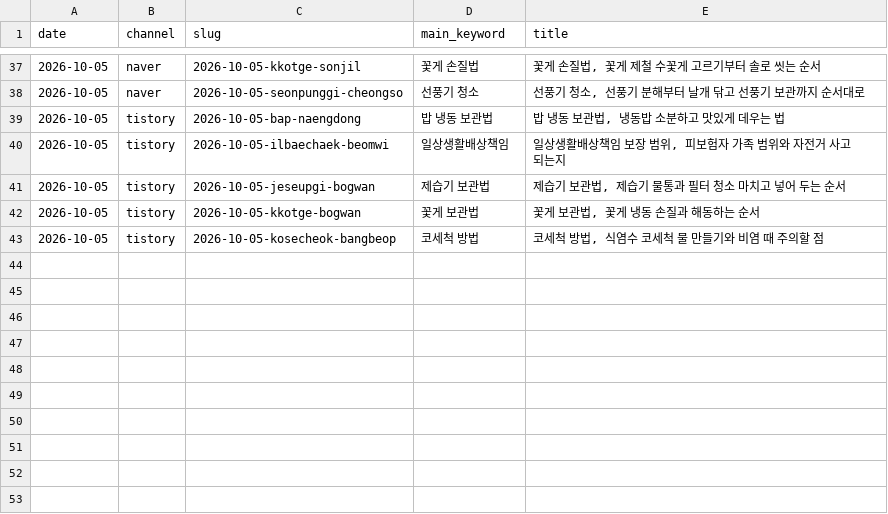
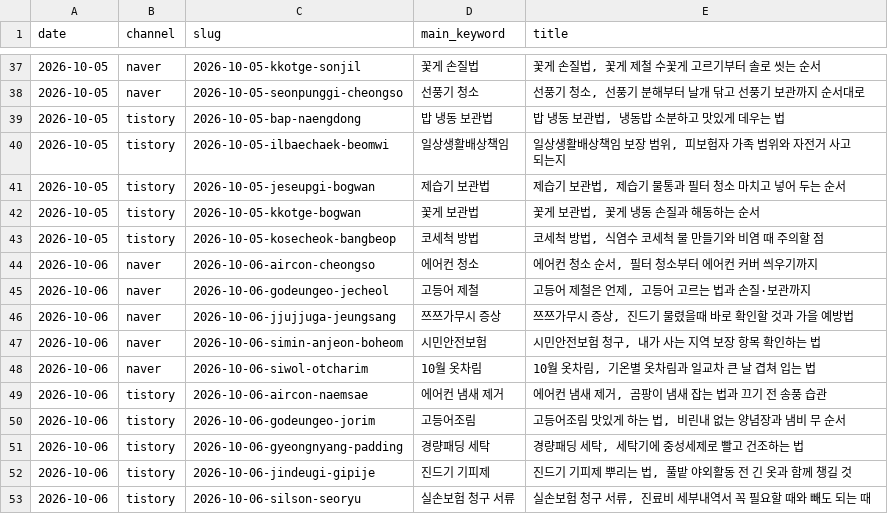
Before and after one commit to dae0064-boop/seonggeul-content-hub, a TSV file: content/archive/published.tsv, drawn as a sheet; only a part is shown, gaps mark what is left out; the diff names each change by its address in the sheet, - before the commit and + after, or states it on an @@ line.

```diff
--- a/content/archive/published.tsv
+++ b/content/archive/published.tsv
+row 44: 2026-10-06 | naver | 2026-10-06-aircon-cheongso | 에어컨 청소 | 에어컨 청소 순서, 필터 청소부터 에어컨 커버 씌우기까지
+row 45: 2026-10-06 | naver | 2026-10-06-godeungeo-jecheol | 고등어 제철 | 고등어 제철은 언제, 고등어 고르는 법과 손질·보관까지
+row 46: 2026-10-06 | naver | 2026-10-06-jjujjuga-jeungsang | 쯔쯔가무시 증상 | 쯔쯔가무시 증상, 진드기 물렸을때 바로 확인할 것과 가을 예방법
+row 47: 2026-10-06 | naver | 2026-10-06-simin-anjeon-boheom | 시민안전보험 | 시민안전보험 청구, 내가 사는 지역 보장 항목 확인하는 법
+row 48: 2026-10-06 | naver | 2026-10-06-siwol-otcharim | 10월 옷차림 | 10월 옷차림, 기온별 옷차림과 일교차 큰 날 겹쳐 입는 법
+row 49: 2026-10-06 | tistory | 2026-10-06-aircon-naemsae | 에어컨 냄새 제거 | 에어컨 냄새 제거, 곰팡이 냄새 잡는 법과 끄기 전 송풍 습관
+row 50: 2026-10-06 | tistory | 2026-10-06-godeungeo-jorim | 고등어조림 | 고등어조림 맛있게 하는 법, 비린내 없는 양념장과 냄비 무 순서
+row 51: 2026-10-06 | tistory | 2026-10-06-gyeongnyang-padding | 경량패딩 세탁 | 경량패딩 세탁, 세탁기에 중성세제로 빨고 건조하는 법
+row 52: 2026-10-06 | tistory | 2026-10-06-jindeugi-gipije | 진드기 기피제 | 진드기 기피제 뿌리는 법, 풀밭 야외활동 전 긴 옷과 함께 챙길 것
+row 53: 2026-10-06 | tistory | 2026-10-06-silson-seoryu | 실손보험 청구 서류 | 실손보험 청구 서류, 진료비 세부내역서 꼭 필요할 때와 빼도 되는 때
```
Also changed, not shown: 36 other files.
